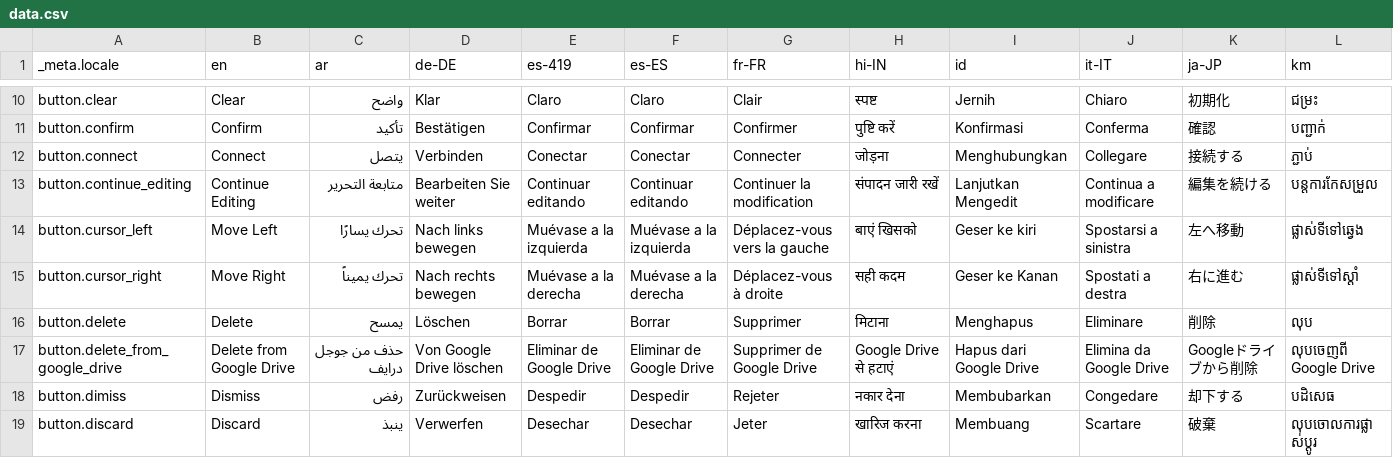
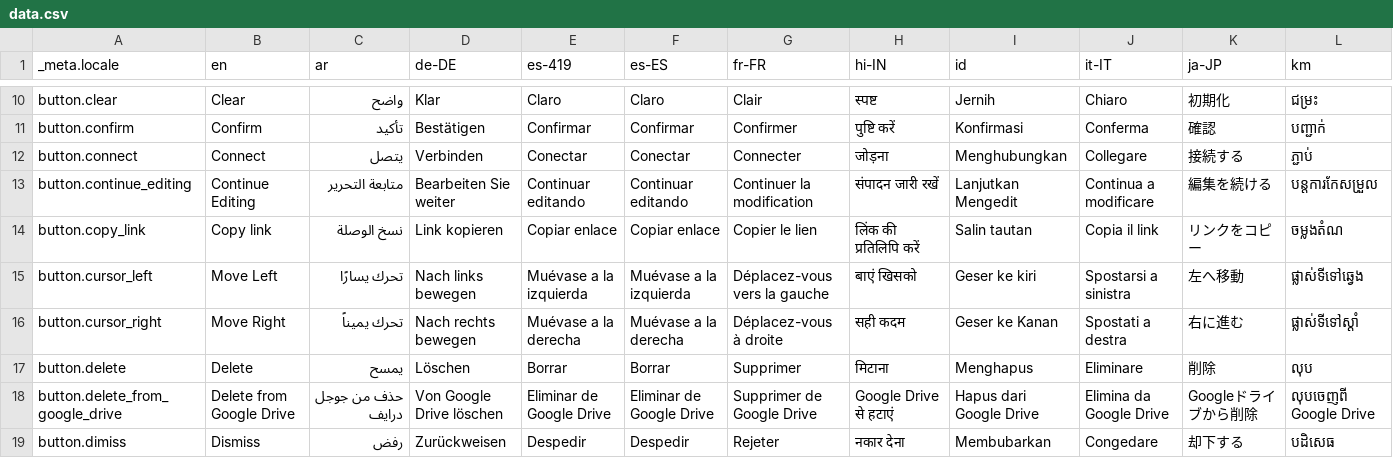
Before and after one commit to techxsarwar/anzio, a CSV file: bin/localization/data.csv, drawn as a sheet; only a part is shown, gaps mark what is left out; the shorter side is filled out with more unchanged rows; rows hold the shown columns only; the diff names each change by its address in the sheet, - before the commit and + after, or states it on an @@ line.

Commit message:
Allow either copy/open when clicking on link (#651)

```diff
--- a/bin/localization/data.csv
+++ b/bin/localization/data.csv
+row 14: button.copy_link | Copy link | نسخ الوصلة | Link kopieren | Copiar enlace | Copiar enlace | Copier le lien | लिंक की प्रतिलिपि करें | Salin tautan | Copia il link | リンクをコピー | ចម្លងតំណ
```
Also changed, not shown: 23 other files.
